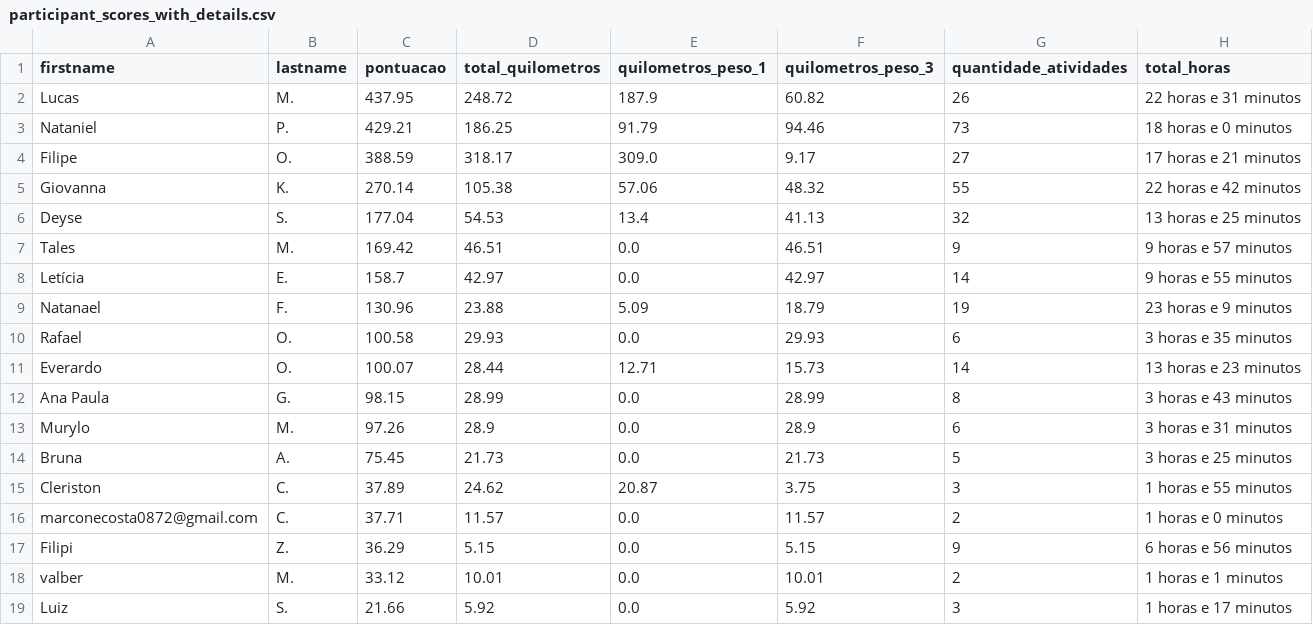
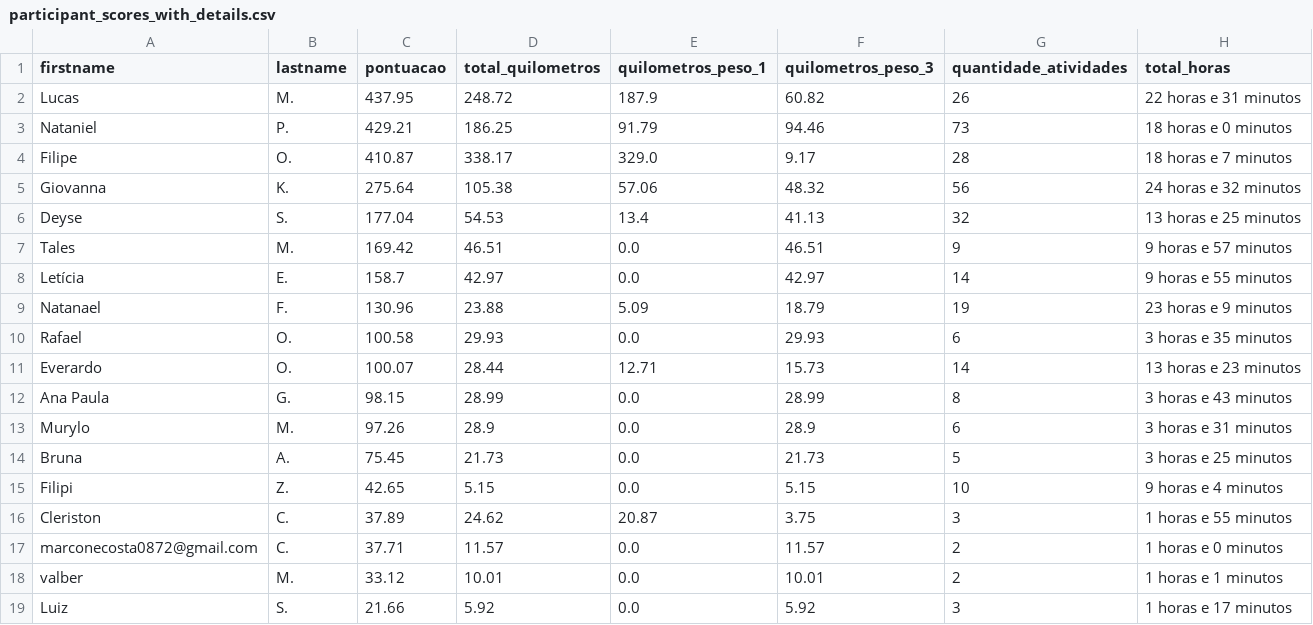
Before and after one commit to test7373/python-strava-champion, a CSV file: participant_scores_with_details.csv, drawn as a sheet; only a part is shown.

```diff
--- a/participant_scores_with_details.csv
+++ b/participant_scores_with_details.csv
@@ -3,4 +3,4 @@ Lucas,M.,437.95,248.72,187.9,60.82,26,22 horas e 31 minutos
 Nataniel,P.,429.21,186.25,91.79,94.46,73,18 horas e 0 minutos
-Filipe,O.,388.59,318.17,309.0,9.17,27,17 horas e 21 minutos
-Giovanna,K.,270.14,105.38,57.06,48.32,55,22 horas e 42 minutos
+Filipe,O.,410.87,338.17,329.0,9.17,28,18 horas e 7 minutos
+Giovanna,K.,275.64,105.38,57.06,48.32,56,24 horas e 32 minutos
 Deyse,S.,177.04,54.53,13.4,41.13,32,13 horas e 25 minutos
@@ -14,5 +14,5 @@ Murylo,M.,97.26,28.9,0.0,28.9,6,3 horas e 31 minutos
 Bruna,A.,75.45,21.73,0.0,21.73,5,3 horas e 25 minutos
+Filipi,Z.,42.65,5.15,0.0,5.15,10,9 horas e 4 minutos
 Cleriston,C.,37.89,24.62,20.87,3.75,3,1 horas e 55 minutos
 marconecosta0872@gmail.com,C.,37.71,11.57,0.0,11.57,2,1 horas e 0 minutos
-Filipi,Z.,36.29,5.15,0.0,5.15,9,6 horas e 56 minutos
 valber,M.,33.12,10.01,0.0,10.01,2,1 horas e 1 minutos
```
Also changed, not shown: unique_activities.csv, unique_activities_old.csv, 1 other file.
